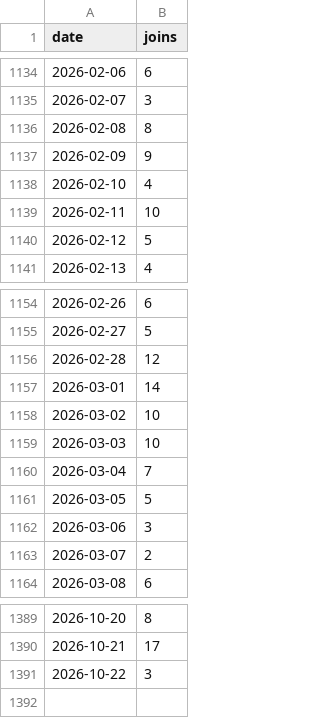
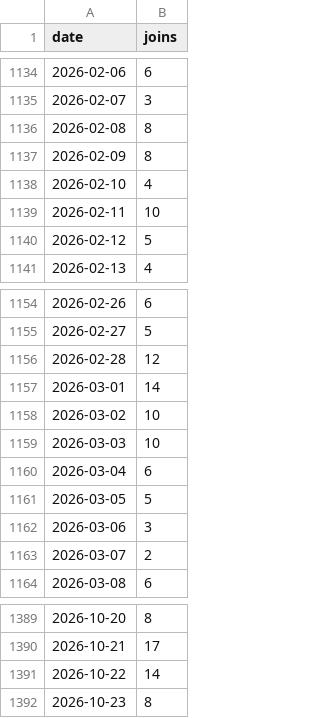
Before and after one commit to jaredartt/jaredartt-tracker, a CSV file: data/discord-joins.csv, drawn as a sheet; only a part is shown, gaps mark what is left out.

```diff
--- a/data/discord-joins.csv
+++ b/data/discord-joins.csv
@@ -1136,3 +1136,3 @@ date,joins
 2026-02-08,8
-2026-02-09,9
+2026-02-09,8
 2026-02-10,4
@@ -1159,3 +1159,3 @@ date,joins
 2026-03-03,10
-2026-03-04,7
+2026-03-04,6
 2026-03-05,5
@@ -1390,2 +1390,3 @@ date,joins
 2026-10-21,17
-2026-10-22,3
+2026-10-22,14
+2026-10-23,8
```
Also changed, not shown: data/discord-authors.csv, data/discord-channel-daily.csv, 3 other files.
